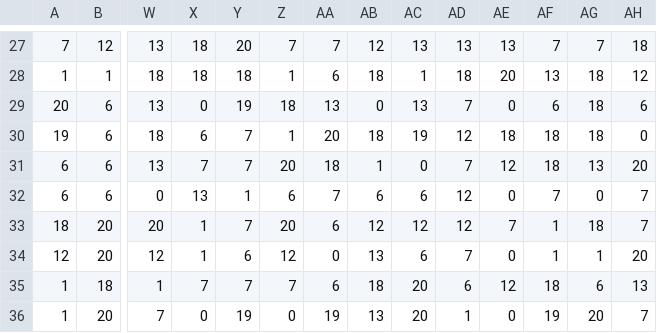
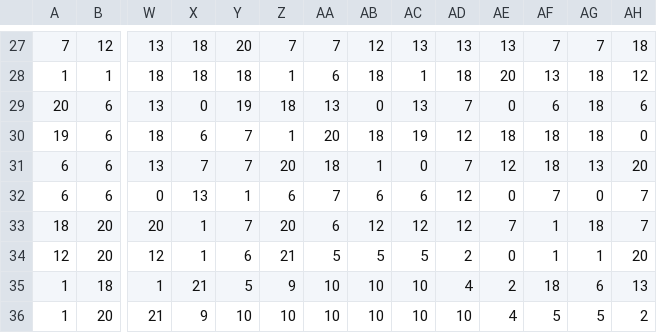
Before and after one commit to McNieps/pygame_winter_jam_2026, a CSV file: game/assets/data/map/map_test.csv, drawn as a sheet; only a part is shown, gaps mark what is left out; the diff covers the shown part only; the diff names each change by its address in the sheet, - before the commit and + after, or states it on an @@ line.

```diff
--- a/game/assets/data/map/map_test.csv
+++ b/game/assets/data/map/map_test.csv
-Z34: 12
+Z34: 21
-AA34: 0
+AA34: 5
-AB34: 13
+AB34: 5
-AC34: 6
+AC34: 5
-AD34: 7
+AD34: 2
-X35: 7
+X35: 21
-Y35: 7
+Y35: 5
-Z35: 7
+Z35: 9
-AA35: 6
+AA35: 10
-AB35: 18
+AB35: 10
-AC35:AC36: 20
+AC35:AC36: 10
-AD35: 6
+AD35: 4
-AE35: 12
+AE35: 2
-W36: 7
+W36: 21
-X36: 0
+X36: 9
-Y36: 19
+Y36: 10
-Z36: 0
+Z36: 10
-AA36: 19
+AA36: 10
-AB36: 13
+AB36: 10
-AD36: 1
+AD36: 10
-AE36: 0
+AE36: 4
-AF36: 19
+AF36: 5
-AG36: 20
+AG36: 5
-AH36: 7
+AH36: 2
```
Also changed, not shown: 111 edited cells elsewhere in this file, 26 other files.
